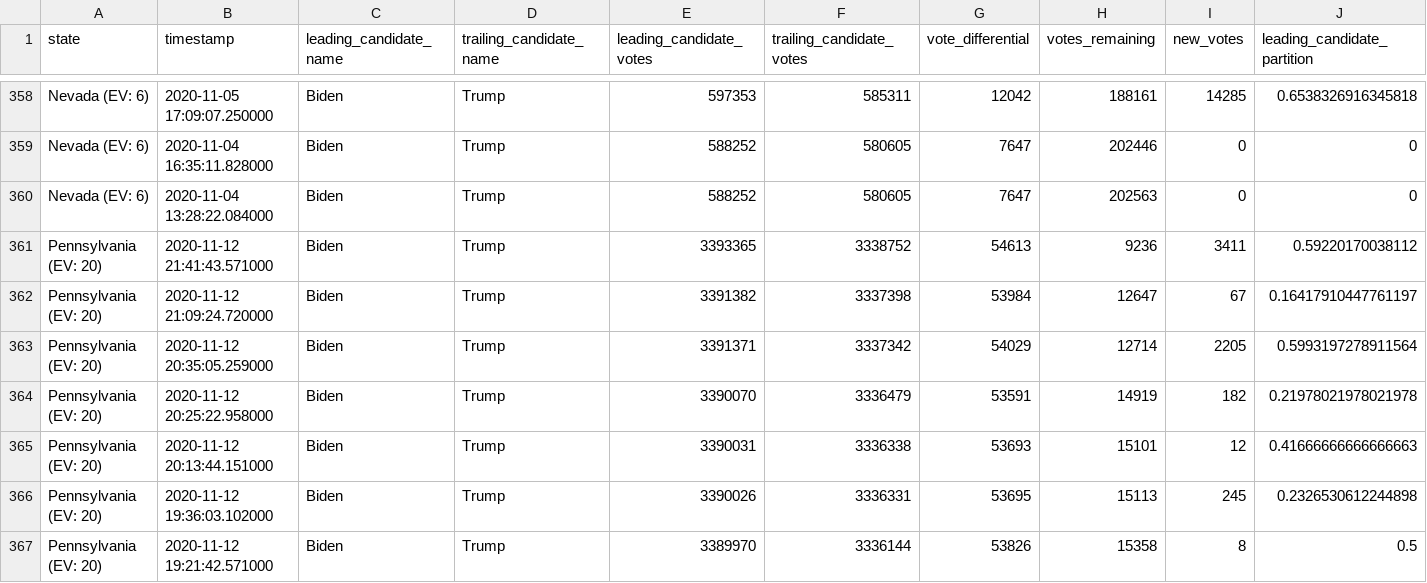
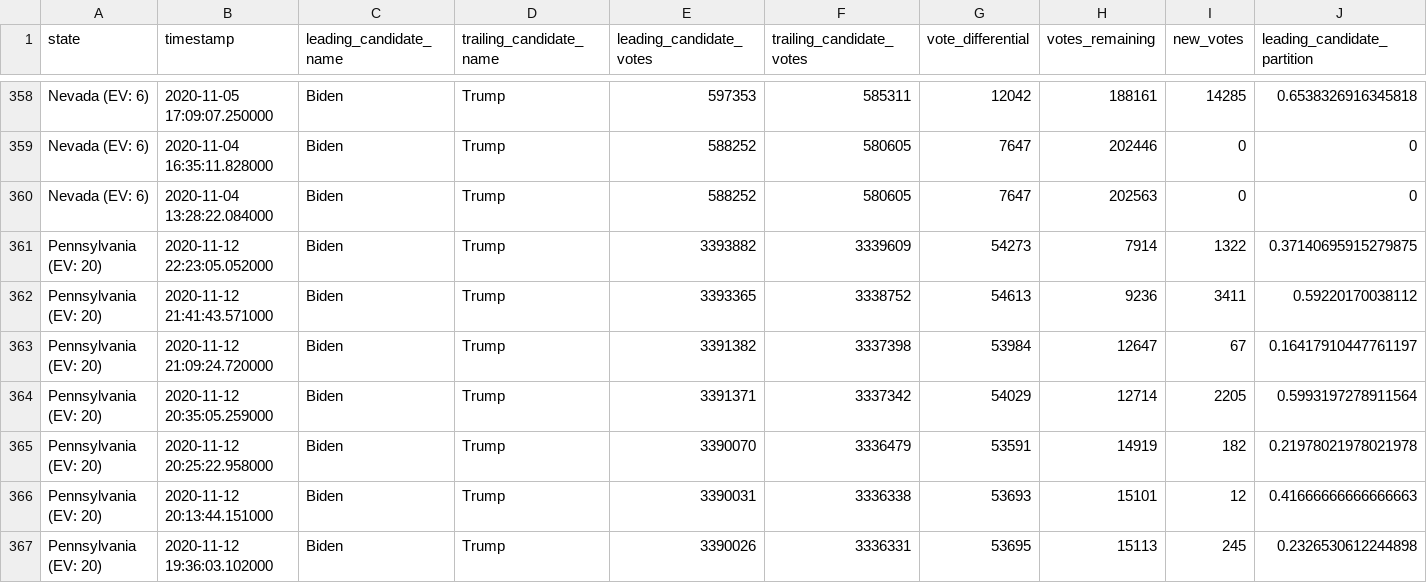
Before and after one commit to mariasam1/nyt-2020-election-scraper, a CSV file: battleground-state-changes.csv, drawn as a sheet; only a part is shown, gaps mark what is left out; the shorter side is filled out with more unchanged rows; rows hold the shown columns only; the diff names each change by its address in the sheet, - before the commit and + after, or states it on an @@ line.

```diff
--- a/battleground-state-changes.csv
+++ b/battleground-state-changes.csv
+row 361: Pennsylvania (EV: 20) | 2020-11-12 22:23:05.052000 | Biden | Trump | 3393882 | 3339609 | 54273 | 7914 | 1322 | 0.37140695915279875
```
Also changed, not shown: 2 other files.
